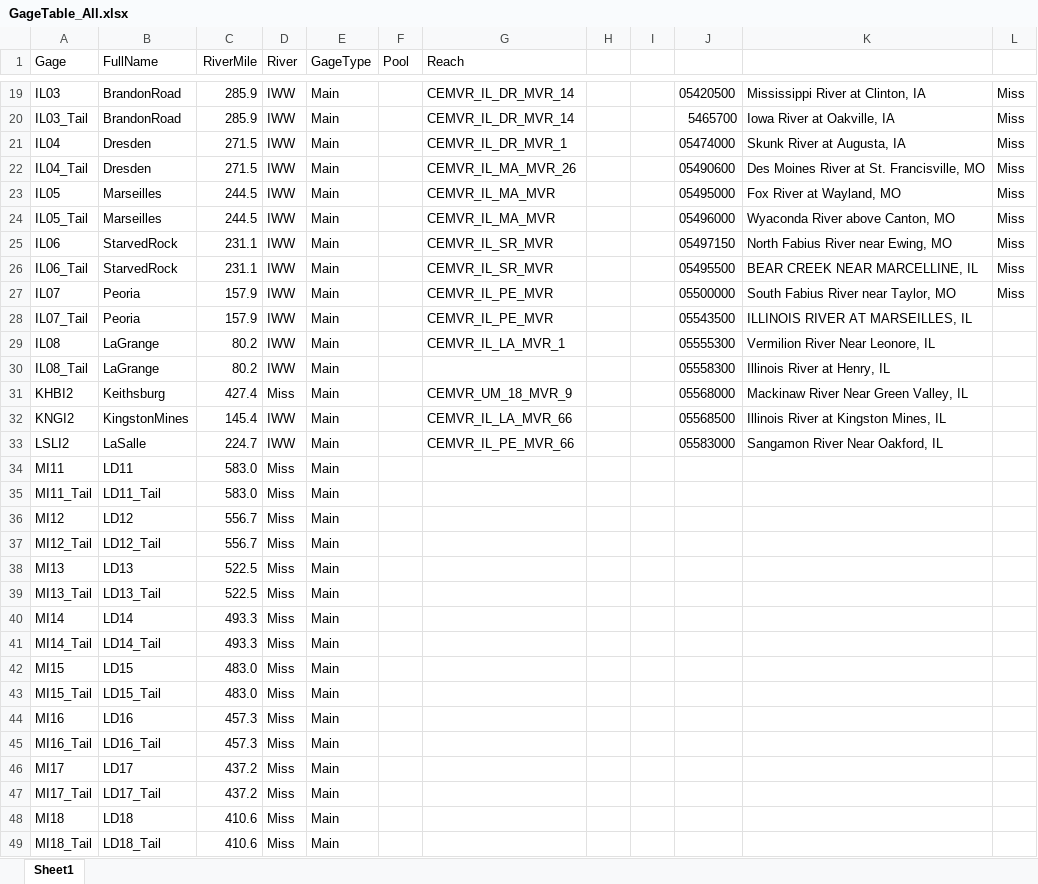
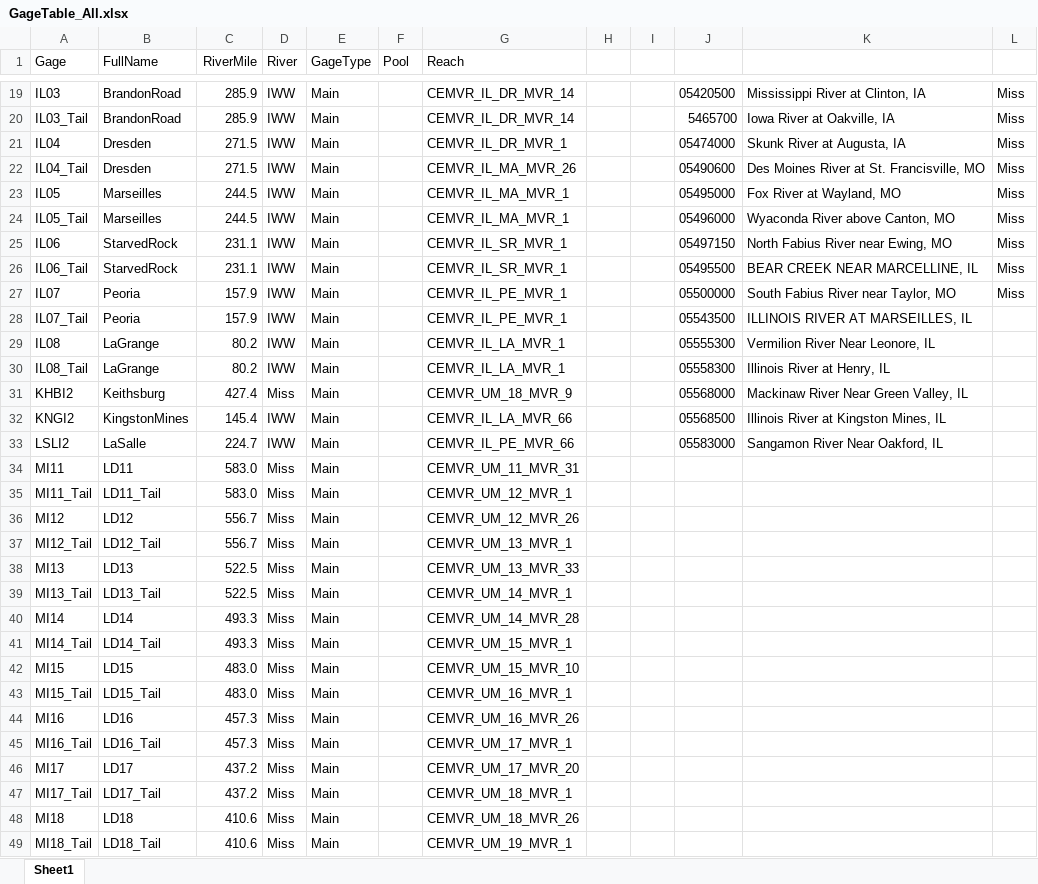
Before and after one commit to bchileen/DRAFT, an Excel workbook: GageTable_All.xlsx, sheet Sheet1, drawn as a sheet; only a part is shown, gaps mark what is left out; values as stored, in another font and other column widths than the file's, no borders; table styles not drawn; the diff covers the shown part only; the diff names each change by its address in the sheet, - before the commit and + after, or states it on an @@ line.

Commit message:
Gage reach lookup table

```diff
--- a/GageTable_All.xlsx (sheet Sheet1)
+++ b/GageTable_All.xlsx (sheet Sheet1)
-G23:G24 (Reach): CEMVR_IL_MA_MVR
+G23:G24 (Reach): CEMVR_IL_MA_MVR_1
-G25:G26 (Reach): CEMVR_IL_SR_MVR
+G25:G26 (Reach): CEMVR_IL_SR_MVR_1
-G27:G28 (Reach): CEMVR_IL_PE_MVR
+G27:G28 (Reach): CEMVR_IL_PE_MVR_1
-G30 (Reach): (empty)
+G30 (Reach): CEMVR_IL_LA_MVR_1
-G34 (Reach): (empty)
+G34 (Reach): CEMVR_UM_11_MVR_31
-G35 (Reach): (empty)
+G35 (Reach): CEMVR_UM_12_MVR_1
-G36 (Reach): (empty)
+G36 (Reach): CEMVR_UM_12_MVR_26
-G37 (Reach): (empty)
+G37 (Reach): CEMVR_UM_13_MVR_1
-G38 (Reach): (empty)
+G38 (Reach): CEMVR_UM_13_MVR_33
-G39 (Reach): (empty)
+G39 (Reach): CEMVR_UM_14_MVR_1
-G40 (Reach): (empty)
+G40 (Reach): CEMVR_UM_14_MVR_28
-G41 (Reach): (empty)
+G41 (Reach): CEMVR_UM_15_MVR_1
-G42 (Reach): (empty)
+G42 (Reach): CEMVR_UM_15_MVR_10
-G43 (Reach): (empty)
+G43 (Reach): CEMVR_UM_16_MVR_1
-G44 (Reach): (empty)
+G44 (Reach): CEMVR_UM_16_MVR_26
-G45 (Reach): (empty)
+G45 (Reach): CEMVR_UM_17_MVR_1
-G46 (Reach): (empty)
+G46 (Reach): CEMVR_UM_17_MVR_20
-G47 (Reach): (empty)
+G47 (Reach): CEMVR_UM_18_MVR_1
-G48 (Reach): (empty)
+G48 (Reach): CEMVR_UM_18_MVR_26
-G49 (Reach): (empty)
+G49 (Reach): CEMVR_UM_19_MVR_1
```
Also changed, not shown: 15 edited cells elsewhere in this sheet.
